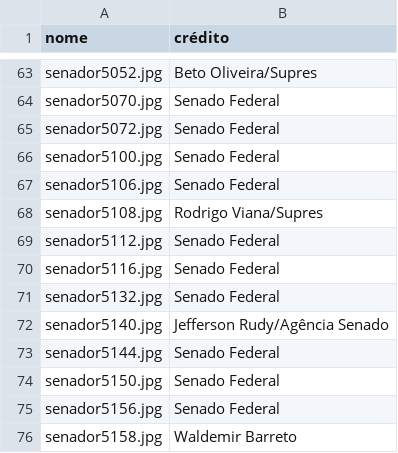
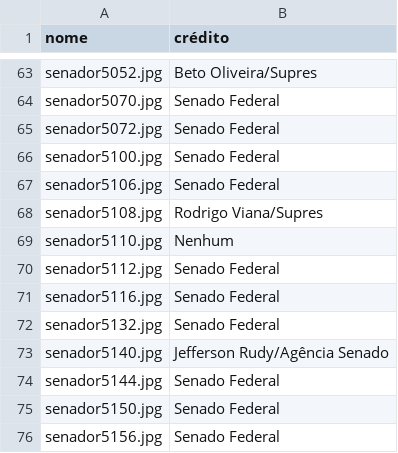
Before and after one commit to RobStelling/senado, a CSV file: csv/creditos.csv, drawn as a sheet; only a part is shown, gaps mark what is left out; the shorter side is filled out with more unchanged rows; the diff names each change by its address in the sheet, - before the commit and + after, or states it on an @@ line.

```diff
--- a/csv/creditos.csv
+++ b/csv/creditos.csv
+row 69: senador5110.jpg | Nenhum
```
Also changed, not shown: 4 other files.
